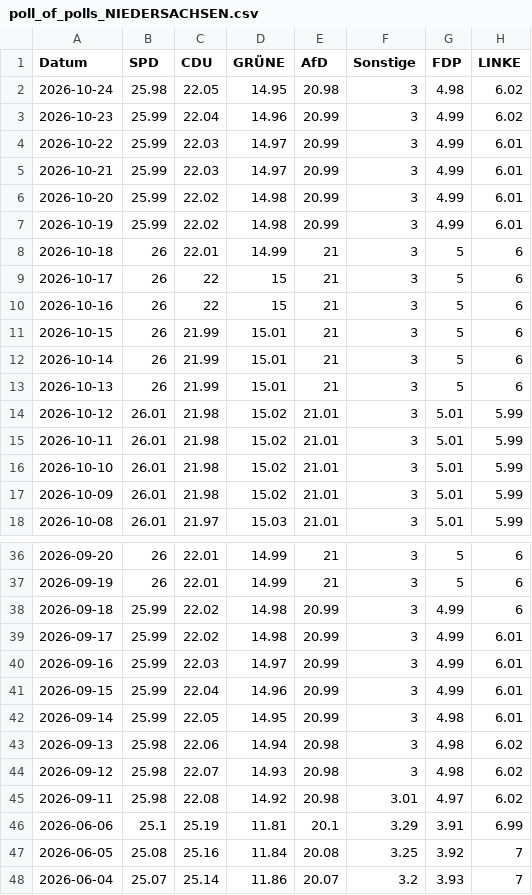
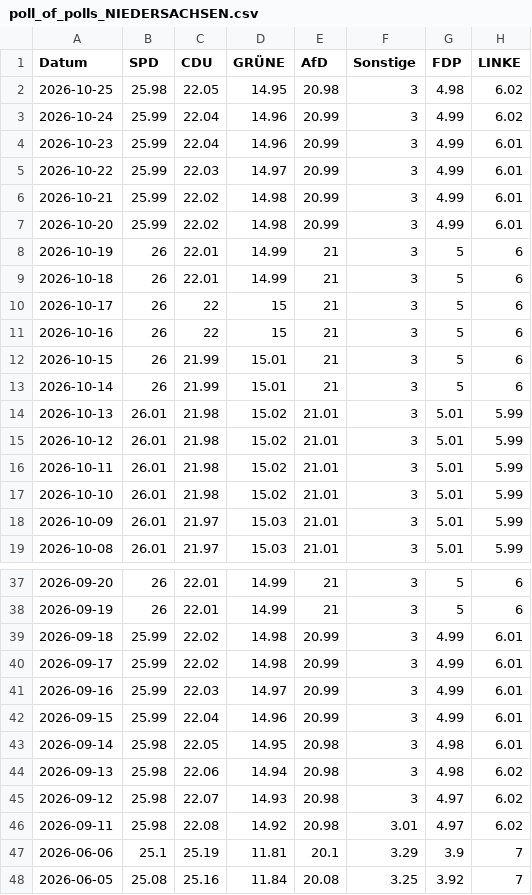
Before and after one commit to Cacauu/2025_ddj_wahlen_data, a CSV file: data/poll_of_polls_NIEDERSACHSEN.csv, drawn as a sheet; only a part is shown, gaps mark what is left out; the shorter side is filled out with more unchanged rows; the diff covers the shown part only.

```diff
--- a/data/poll_of_polls_NIEDERSACHSEN.csv
+++ b/data/poll_of_polls_NIEDERSACHSEN.csv
@@ -1,8 +1,9 @@
 Datum,SPD,CDU,GRÜNE,AfD,Sonstige,FDP,LINKE
-2026-10-24,25.98,22.05,14.95,20.98,3,4.98,6.02
-2026-10-23,25.99,22.04,14.96,20.99,3,4.99,6.02
+2026-10-25,25.98,22.05,14.95,20.98,3,4.98,6.02
+2026-10-24,25.99,22.04,14.96,20.99,3,4.99,6.02
+2026-10-23,25.99,22.04,14.96,20.99,3,4.99,6.01
 2026-10-22,25.99,22.03,14.97,20.99,3,4.99,6.01
-2026-10-21,25.99,22.03,14.97,20.99,3,4.99,6.01
+2026-10-21,25.99,22.02,14.98,20.99,3,4.99,6.01
 2026-10-20,25.99,22.02,14.98,20.99,3,4.99,6.01
-2026-10-19,25.99,22.02,14.98,20.99,3,4.99,6.01
+2026-10-19,26,22.01,14.99,21,3,5,6
 2026-10-18,26,22.01,14.99,21,3,5,6
@@ -12,3 +13,3 @@ Datum,SPD,CDU,GRÜNE,AfD,Sonstige,FDP,LINKE
 2026-10-14,26,21.99,15.01,21,3,5,6
-2026-10-13,26,21.99,15.01,21,3,5,6
+2026-10-13,26.01,21.98,15.02,21.01,3,5.01,5.99
 2026-10-12,26.01,21.98,15.02,21.01,3,5.01,5.99
@@ -16,3 +17,3 @@ Datum,SPD,CDU,GRÜNE,AfD,Sonstige,FDP,LINKE
 2026-10-10,26.01,21.98,15.02,21.01,3,5.01,5.99
-2026-10-09,26.01,21.98,15.02,21.01,3,5.01,5.99
+2026-10-09,26.01,21.97,15.03,21.01,3,5.01,5.99
 2026-10-08,26.01,21.97,15.03,21.01,3,5.01,5.99
@@ -37,3 +38,3 @@ Datum,SPD,CDU,GRÜNE,AfD,Sonstige,FDP,LINKE
 2026-09-19,26,22.01,14.99,21,3,5,6
-2026-09-18,25.99,22.02,14.98,20.99,3,4.99,6
+2026-09-18,25.99,22.02,14.98,20.99,3,4.99,6.01
 2026-09-17,25.99,22.02,14.98,20.99,3,4.99,6.01
@@ -41,7 +42,7 @@ Datum,SPD,CDU,GRÜNE,AfD,Sonstige,FDP,LINKE
 2026-09-15,25.99,22.04,14.96,20.99,3,4.99,6.01
-2026-09-14,25.99,22.05,14.95,20.99,3,4.98,6.01
+2026-09-14,25.98,22.05,14.95,20.98,3,4.98,6.01
 2026-09-13,25.98,22.06,14.94,20.98,3,4.98,6.02
-2026-09-12,25.98,22.07,14.93,20.98,3,4.98,6.02
+2026-09-12,25.98,22.07,14.93,20.98,3,4.97,6.02
 2026-09-11,25.98,22.08,14.92,20.98,3.01,4.97,6.02
-2026-06-06,25.1,25.19,11.81,20.1,3.29,3.91,6.99
+2026-06-06,25.1,25.19,11.81,20.1,3.29,3.9,7
 2026-06-05,25.08,25.16,11.84,20.08,3.25,3.92,7
```
Also changed, not shown: 10 edited cells elsewhere in this file, data/poll_of_polls_BADEN_WURTTEMBERG.csv, data/poll_of_polls_BAYERN.csv, 4 other files.
